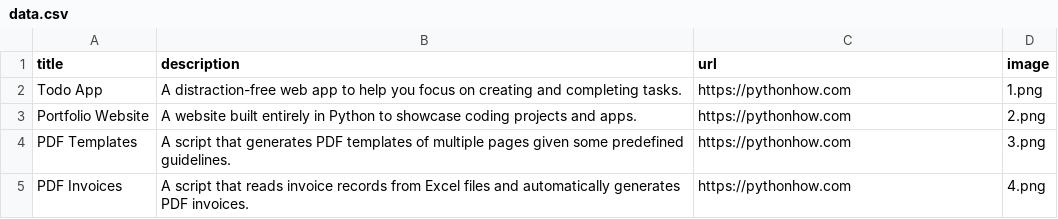
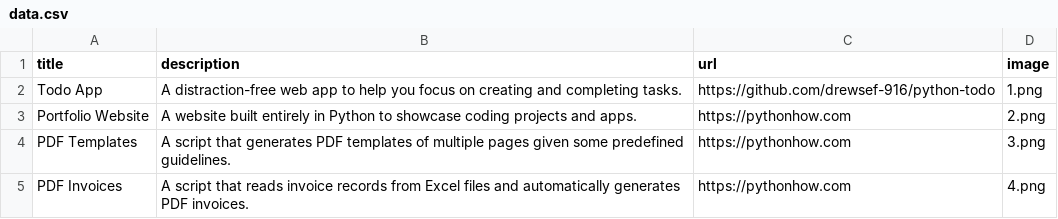
Before and after one commit to drewsef-916/python-portfolio, a CSV file: data.csv, drawn as a sheet; only a part is shown.

Commit message:
update link to todo app

```diff
--- a/data.csv
+++ b/data.csv
@@ -1,3 +1,3 @@
 title;description;url;image
-Todo App;A distraction-free web app to help you focus on creating and completing tasks.;https://pythonhow.com;1.png
+Todo App;A distraction-free web app to help you focus on creating and completing tasks.;https://github.com/drewsef-916/python-todo;1.png
 Portfolio Website;A website built entirely in Python to showcase coding projects and apps.;https://pythonhow.com;2.png
```
Also changed, not shown: 4 other files.
